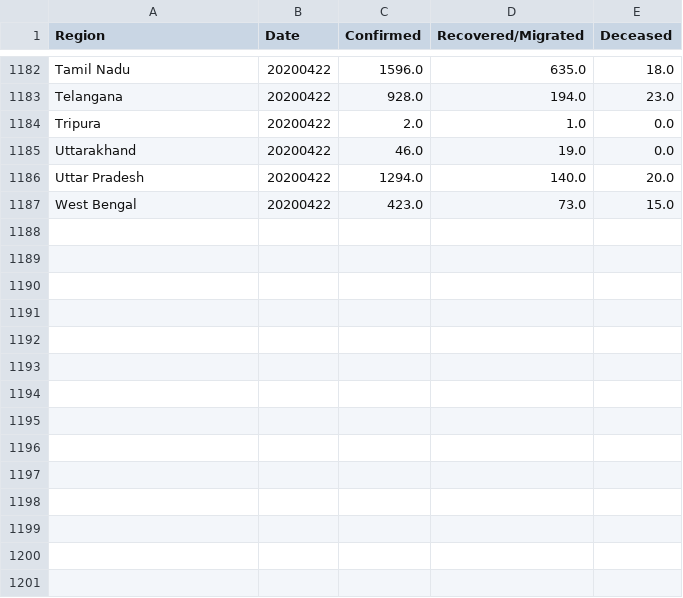
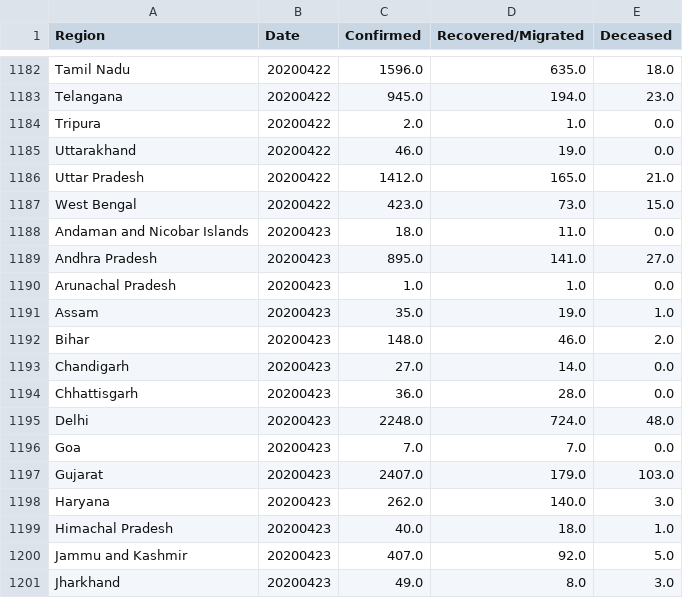
Before and after one commit to rahulrajpl/covid19India, a CSV file: bubble/data/complete_modified_date.csv, drawn as a sheet; only a part is shown, gaps mark what is left out; the diff covers the shown part only; the diff names each change by its address in the sheet, - before the commit and + after, or states it on an @@ line.

```diff
--- a/bubble/data/complete_modified_date.csv
+++ b/bubble/data/complete_modified_date.csv
-C1183 (Confirmed): 928.0
+C1183 (Confirmed): 945.0
-C1186 (Confirmed): 1294.0
+C1186 (Confirmed): 1412.0
-D1186 (Recovered/Migrated): 140.0
+D1186 (Recovered/Migrated): 165.0
-E1186 (Deceased): 20.0
+E1186 (Deceased): 21.0
+row 1188: Andaman and Nicobar Islands | 20200423 | 18.0 | 11.0 | 0.0
+row 1189: Andhra Pradesh | 20200423 | 895.0 | 141.0 | 27.0
+row 1190: Arunachal Pradesh | 20200423 | 1.0 | 1.0 | 0.0
+row 1191: Assam | 20200423 | 35.0 | 19.0 | 1.0
+row 1192: Bihar | 20200423 | 148.0 | 46.0 | 2.0
+row 1193: Chandigarh | 20200423 | 27.0 | 14.0 | 0.0
+row 1194: Chhattisgarh | 20200423 | 36.0 | 28.0 | 0.0
+row 1195: Delhi | 20200423 | 2248.0 | 724.0 | 48.0
+row 1196: Goa | 20200423 | 7.0 | 7.0 | 0.0
+row 1197: Gujarat | 20200423 | 2407.0 | 179.0 | 103.0
+row 1198: Haryana | 20200423 | 262.0 | 140.0 | 3.0
+row 1199: Himachal Pradesh | 20200423 | 40.0 | 18.0 | 1.0
+row 1200: Jammu and Kashmir | 20200423 | 407.0 | 92.0 | 5.0
+row 1201: Jharkhand | 20200423 | 49.0 | 8.0 | 3.0
```
Also changed, not shown: 18 added rows and 18 edited cells elsewhere in this file, 3 other files.
